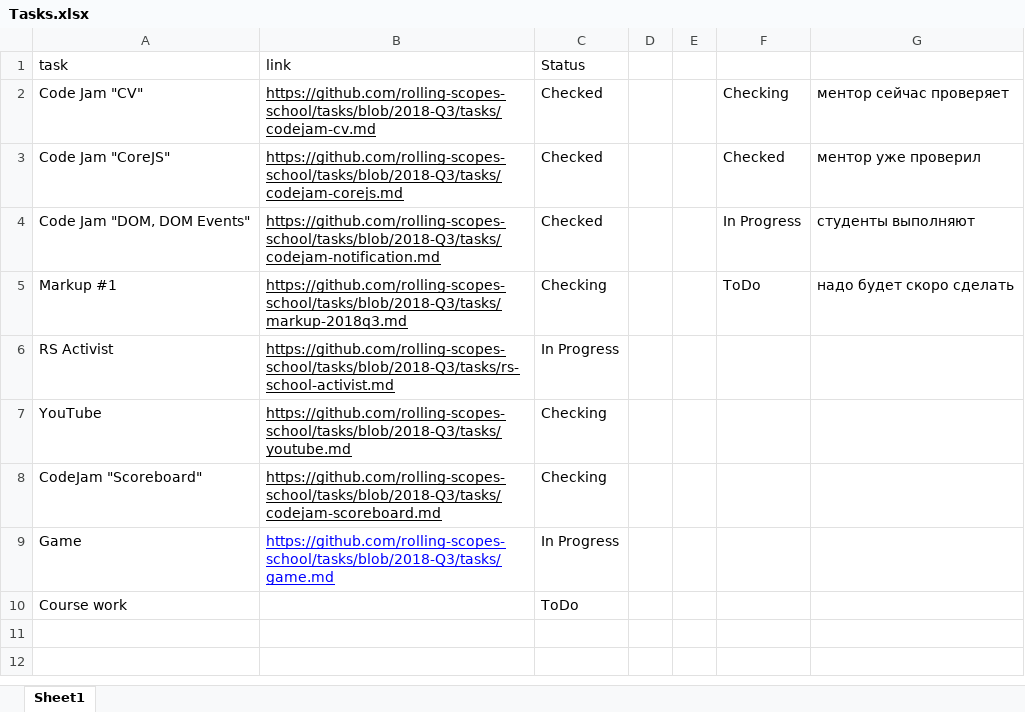
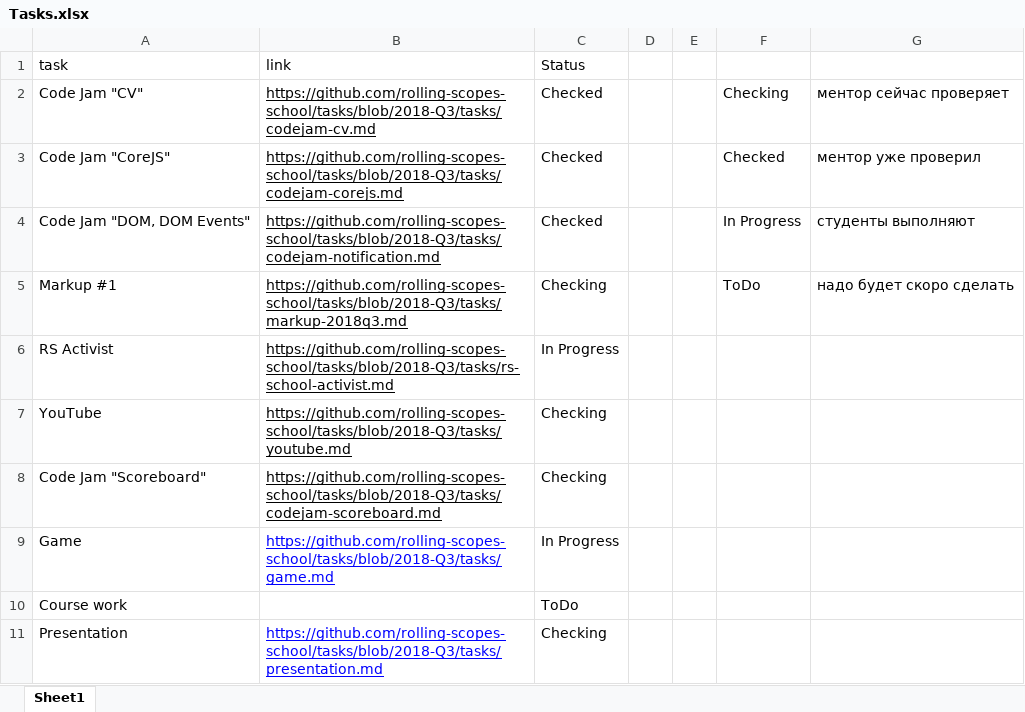
Before and after one commit to gubnich/mentor-dashboard, an Excel workbook: mentor-dashboard/data/Tasks.xlsx, sheet Sheet1, drawn as a sheet; values as stored, in another font and other column widths than the file's, no borders; the diff names each change by its address in the sheet, - before the commit and + after, or states it on an @@ line.

```diff
--- a/mentor-dashboard/data/Tasks.xlsx (sheet Sheet1)
+++ b/mentor-dashboard/data/Tasks.xlsx (sheet Sheet1)
-A8 (task): CodeJam "Scoreboard"
+A8 (task): Code Jam "Scoreboard"
+row 11: Presentation | https://github.com/rolling-scopes-school/tasks/blob/2018-Q3/tasks/presentation.md | Checking
```
Also changed, not shown: mentor-dashboard/data/Mentor score.xlsx, mentor-dashboard/data/Mentor-students pairs.xlsx, 3 other files.
